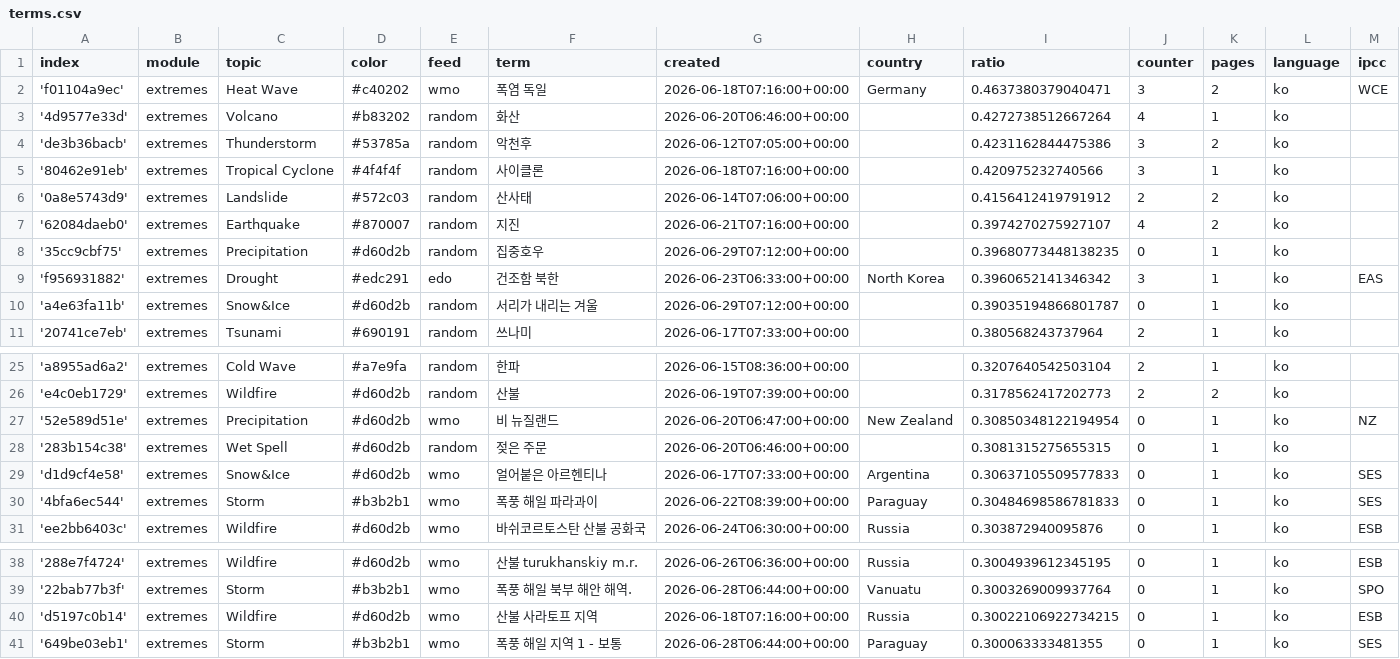
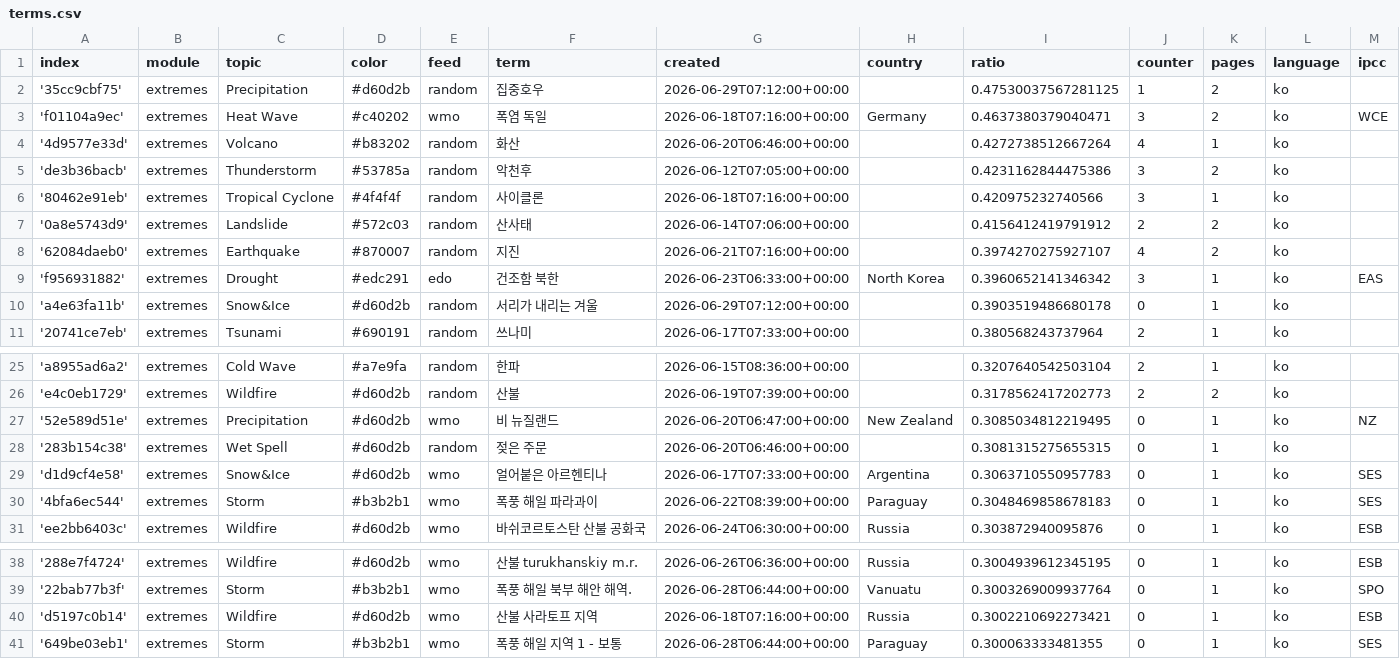
Before and after one commit to kamic-news/koreanExtremes, a CSV file: terms.csv, drawn as a sheet; only a part is shown, gaps mark what is left out; removed rows and columns are numbered as before the commit, all else as after; rows hold the shown columns only; the diff names each change by its address in the sheet, - before the commit and + after, or states it on an @@ line.

```diff
--- a/terms.csv
+++ b/terms.csv
+row 2: '35cc9cbf75' | extremes | Precipitation | #d60d2b | random | 집중호우 | 2026-06-29T07:12:00+00:00 |  | 0.47530037567281125 | 1 | 2 | ko
-row 8: '35cc9cbf75' | extremes | Precipitation | #d60d2b | random | 집중호우 | 2026-06-29T07:12:00+00:00 |  | 0.39680773448138235 | 0 | 1 | ko
-I10 (ratio): 0.39035194866801787
+I10 (ratio): 0.3903519486680178
-I27 (ratio): 0.30850348122194954
+I27 (ratio): 0.3085034812219495
-I29 (ratio): 0.30637105509577833
+I29 (ratio): 0.3063710550957783
-I30 (ratio): 0.30484698586781833
+I30 (ratio): 0.3048469858678183
-I40 (ratio): 0.30022106922734215
+I40 (ratio): 0.3002210692273421
```
Also changed, not shown: 1 other file.
